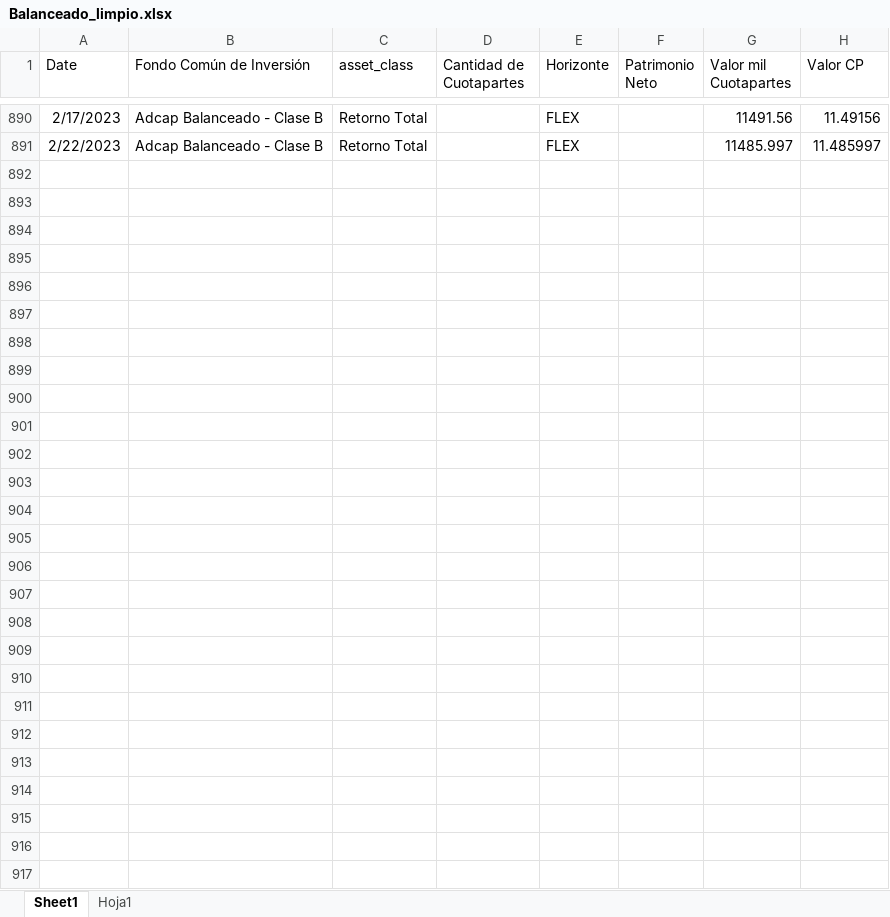
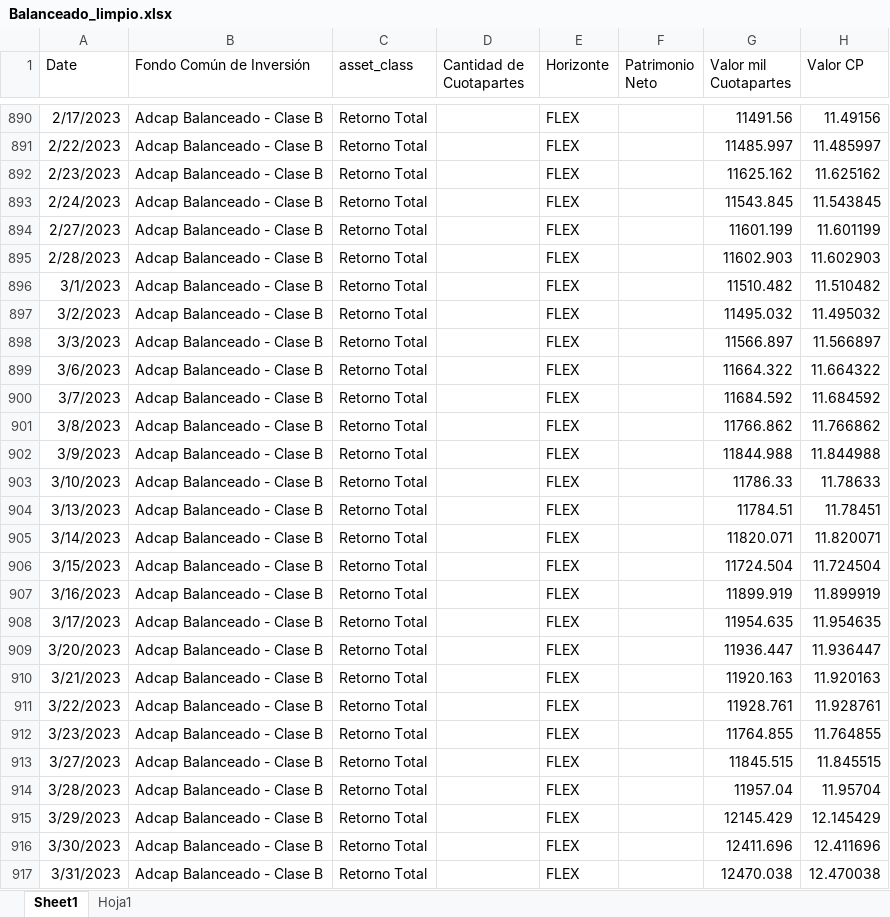
Before and after one commit to FranciscoHiza/UCEMA, an Excel workbook: Balanceado_limpio.xlsx, sheet Sheet1, drawn as a sheet; only a part is shown, gaps mark what is left out; values as stored, in another font and other column widths than the file's, no borders; table styles not drawn; the diff names each change by its address in the sheet, - before the commit and + after, or states it on an @@ line.

Commit message:
Add files via upload

```diff
--- a/Balanceado_limpio.xlsx (sheet Sheet1)
+++ b/Balanceado_limpio.xlsx (sheet Sheet1)
+row 892: 2/23/2023 | Adcap Balanceado - Clase B | Retorno Total |  | FLEX |  | 11625.162 | 11.625162
+row 893: 2/24/2023 | Adcap Balanceado - Clase B | Retorno Total |  | FLEX |  | 11543.845 | 11.543845
+row 894: 2/27/2023 | Adcap Balanceado - Clase B | Retorno Total |  | FLEX |  | 11601.199 | 11.601199
+row 895: 2/28/2023 | Adcap Balanceado - Clase B | Retorno Total |  | FLEX |  | 11602.903 | 11.602903
+row 896: 3/1/2023 | Adcap Balanceado - Clase B | Retorno Total |  | FLEX |  | 11510.482 | 11.510482
+row 897: 3/2/2023 | Adcap Balanceado - Clase B | Retorno Total |  | FLEX |  | 11495.032 | 11.495032
+row 898: 3/3/2023 | Adcap Balanceado - Clase B | Retorno Total |  | FLEX |  | 11566.897 | 11.566897
+row 899: 3/6/2023 | Adcap Balanceado - Clase B | Retorno Total |  | FLEX |  | 11664.322 | 11.664322
+row 900: 3/7/2023 | Adcap Balanceado - Clase B | Retorno Total |  | FLEX |  | 11684.592 | 11.684592
+row 901: 3/8/2023 | Adcap Balanceado - Clase B | Retorno Total |  | FLEX |  | 11766.862 | 11.766862
+row 902: 3/9/2023 | Adcap Balanceado - Clase B | Retorno Total |  | FLEX |  | 11844.988 | 11.844988
+row 903: 3/10/2023 | Adcap Balanceado - Clase B | Retorno Total |  | FLEX |  | 11786.33 | 11.78633
+row 904: 3/13/2023 | Adcap Balanceado - Clase B | Retorno Total |  | FLEX |  | 11784.51 | 11.78451
+row 905: 3/14/2023 | Adcap Balanceado - Clase B | Retorno Total |  | FLEX |  | 11820.071 | 11.820071
+row 906: 3/15/2023 | Adcap Balanceado - Clase B | Retorno Total |  | FLEX |  | 11724.504 | 11.724504
+row 907: 3/16/2023 | Adcap Balanceado - Clase B | Retorno Total |  | FLEX |  | 11899.919 | 11.899919
+row 908: 3/17/2023 | Adcap Balanceado - Clase B | Retorno Total |  | FLEX |  | 11954.635 | 11.954635
+row 909: 3/20/2023 | Adcap Balanceado - Clase B | Retorno Total |  | FLEX |  | 11936.447 | 11.936447
+row 910: 3/21/2023 | Adcap Balanceado - Clase B | Retorno Total |  | FLEX |  | 11920.163 | 11.920163
+row 911: 3/22/2023 | Adcap Balanceado - Clase B | Retorno Total |  | FLEX |  | 11928.761 | 11.928761
+row 912: 3/23/2023 | Adcap Balanceado - Clase B | Retorno Total |  | FLEX |  | 11764.855 | 11.764855
+row 913: 3/27/2023 | Adcap Balanceado - Clase B | Retorno Total |  | FLEX |  | 11845.515 | 11.845515
+row 914: 3/28/2023 | Adcap Balanceado - Clase B | Retorno Total |  | FLEX |  | 11957.04 | 11.95704
+row 915: 3/29/2023 | Adcap Balanceado - Clase B | Retorno Total |  | FLEX |  | 12145.429 | 12.145429
+row 916: 3/30/2023 | Adcap Balanceado - Clase B | Retorno Total |  | FLEX |  | 12411.696 | 12.411696
+row 917: 3/31/2023 | Adcap Balanceado - Clase B | Retorno Total |  | FLEX |  | 12470.038 | 12.470038
```
